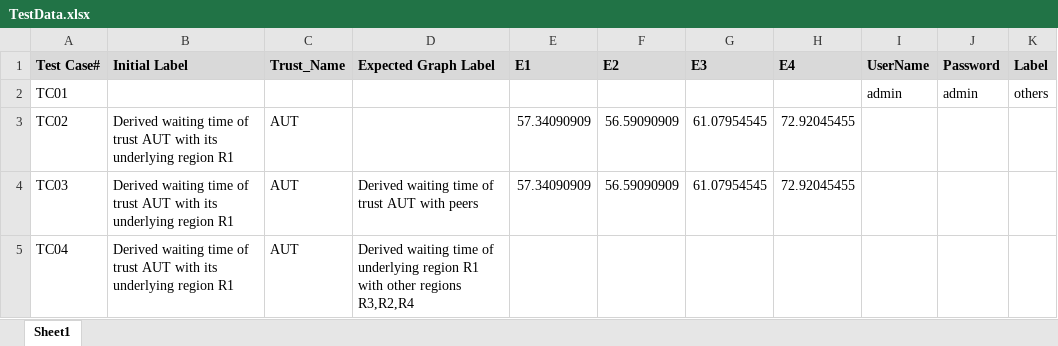
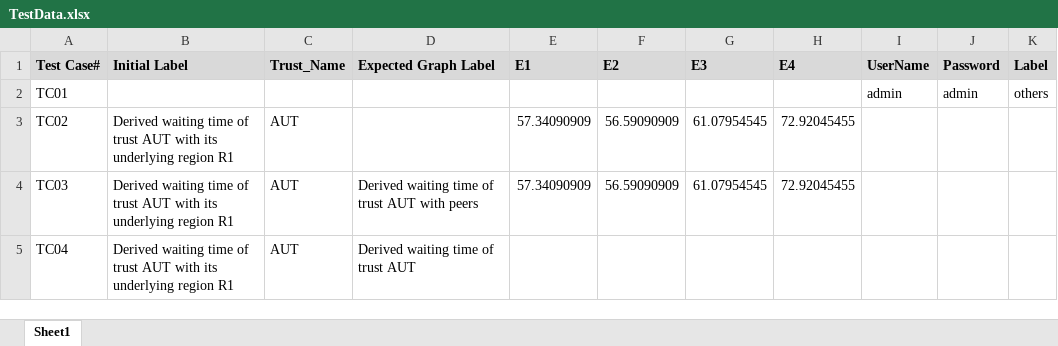
Before and after one commit to NHSmastek/NHSD_POC, an Excel workbook: NHS.Automation/FrameworkPython/test_data/TestData.xlsx, sheet Sheet1, drawn as a sheet; values as stored, in another font and other column widths than the file's, no borders; the diff names each change by its address in the sheet, - before the commit and + after, or states it on an @@ line.

```diff
--- a/NHS.Automation/FrameworkPython/test_data/TestData.xlsx (sheet Sheet1)
+++ b/NHS.Automation/FrameworkPython/test_data/TestData.xlsx (sheet Sheet1)
-D5: …time of underlying region R1 with other regions R3,R2,R4
+D5: …time of trust AUT
```
Also changed, not shown: 1 other file.
